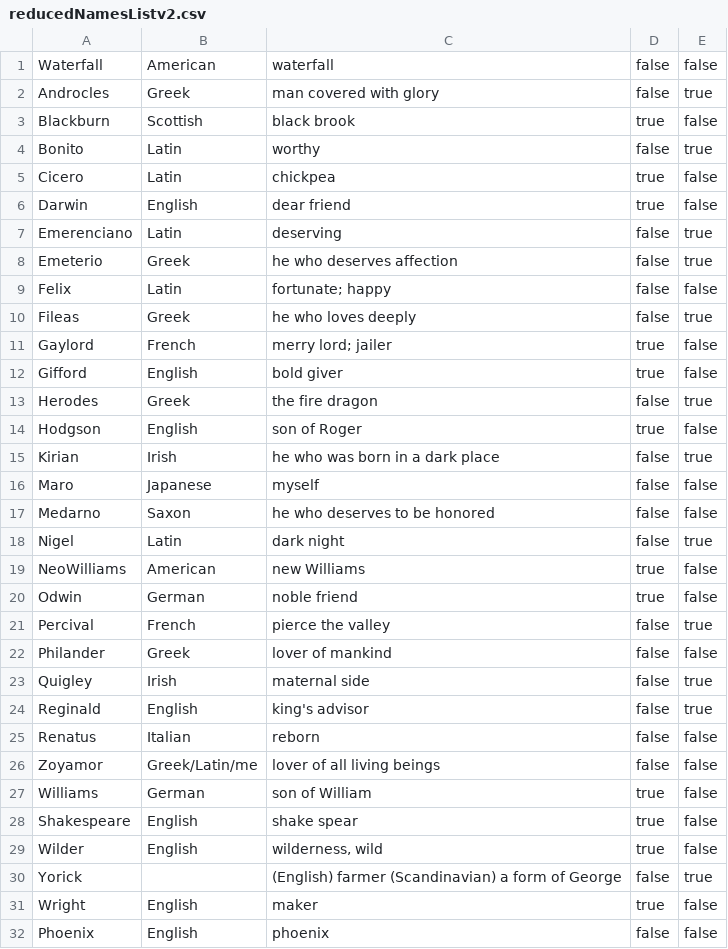
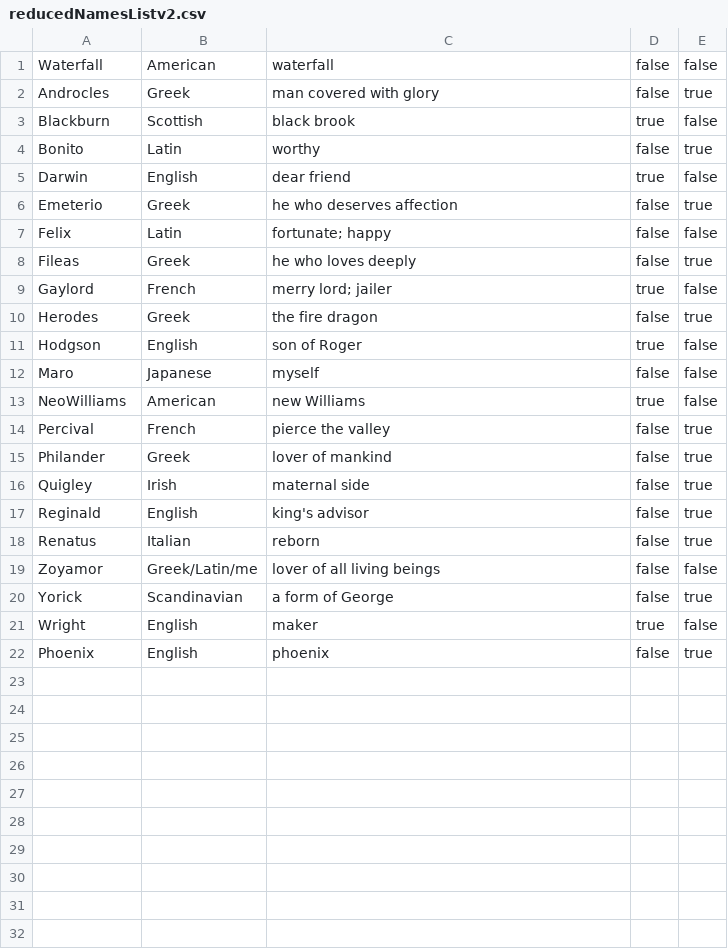
Before and after one commit to warebec/naming-helper, a CSV file: src/resources/reducedNamesListv2.csv, drawn as a sheet.

```diff
--- a/src/resources/reducedNamesListv2.csv
+++ b/src/resources/reducedNamesListv2.csv
@@ -4,5 +4,3 @@ Blackburn,Scottish,black brook,true,false
 Bonito,Latin,worthy,false,true
-Cicero,Latin,chickpea,true,false
 Darwin,English,dear friend,true,false
-Emerenciano,Latin,deserving,false,true
 Emeterio,Greek,he who deserves affection,false,true
@@ -11,22 +9,14 @@ Fileas,Greek,he who loves deeply,false,true
 Gaylord,French,merry lord; jailer,true,false
-Gifford,English,bold giver,true,false
 Herodes,Greek,the fire dragon,false,true
 Hodgson,English,son of Roger,true,false
-Kirian,Irish,he who was born in a dark place,false,true
 Maro,Japanese,myself,false,false
-Medarno,Saxon,he who deserves to be honored,false,false
-Nigel,Latin,dark night,false,true
 NeoWilliams,American,new Williams,true,false
-Odwin,German,noble friend,true,false
 Percival,French,pierce the valley,false,true
-Philander,Greek,lover of mankind,false,false
+Philander,Greek,lover of mankind,false,true
 Quigley,Irish,maternal side,false,true
 Reginald,English,king's advisor,false,true
-Renatus,Italian,reborn,false,false
+Renatus,Italian,reborn,false,true
 Zoyamor,Greek/Latin/me,lover of all living beings,false,false
-Williams,German,son of William,true,false
-Shakespeare,English,shake spear,true,false
-Wilder,English,"wilderness, wild",true,false
-Yorick,,(English) farmer (Scandinavian) a form of George,false,true
+Yorick,Scandinavian,a form of George,false,true
 Wright,English,maker,true,false
-Phoenix,English,phoenix,false,false
+Phoenix,English,phoenix,false,true
```
Also changed, not shown: 5 other files.
